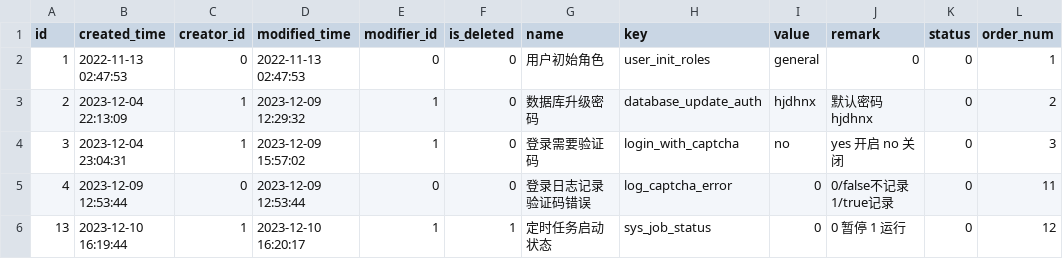
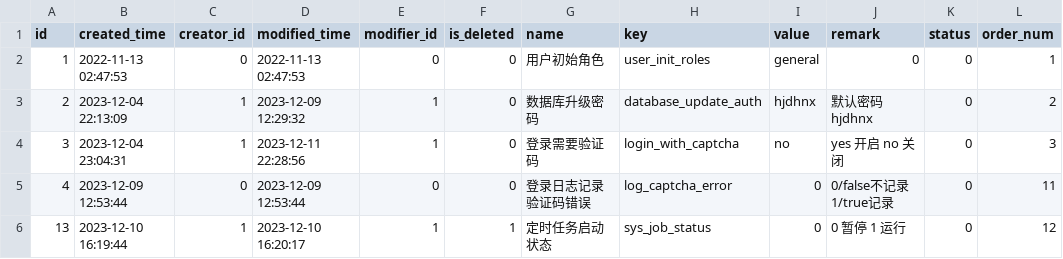
Before and after one commit to meinvtuzai/fastapi_vue, a CSV file: backend/app/db/init_data/t_config_settings.csv, drawn as a sheet.

```diff
--- a/backend/app/db/init_data/t_config_settings.csv
+++ b/backend/app/db/init_data/t_config_settings.csv
@@ -3,3 +3,3 @@ id,created_time,creator_id,modified_time,modifier_id,is_deleted,name,key,value,r
 2,2023-12-04 22:13:09,1,2023-12-09 12:29:32,1,0,数据库升级密码,database_update_auth,hjdhnx,默认密码hjdhnx,0,2
-3,2023-12-04 23:04:31,1,2023-12-09 15:57:02,1,0,登录需要验证码,login_with_captcha,no,yes 开启 no 关闭,0,3
+3,2023-12-04 23:04:31,1,2023-12-11 22:28:56,1,0,登录需要验证码,login_with_captcha,no,yes 开启 no 关闭,0,3
 4,2023-12-09 12:53:44,0,2023-12-09 12:53:44,0,0,登录日志记录验证码错误,log_captcha_error,0,0/false不记录 1/true记录,0,11
```
Also changed, not shown: backend/app/db/init_data/t_job.csv, backend/app/db/init_data/t_login_infor.csv, 4 other files.
